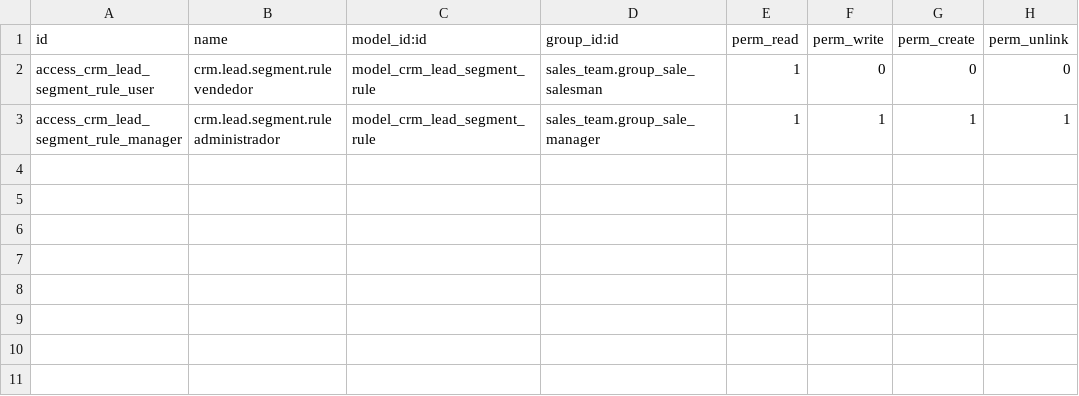
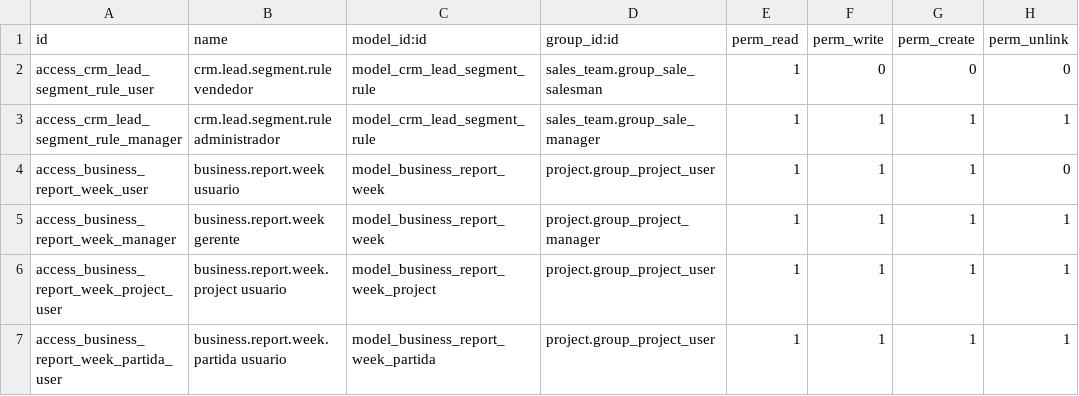
Before and after one commit to Slyn-T4E1/DACCSA, a CSV file: custom_business_reports/security/ir.model.access.csv, drawn as a sheet; the diff names each change by its address in the sheet, - before the commit and + after, or states it on an @@ line.

```diff
--- a/custom_business_reports/security/ir.model.access.csv
+++ b/custom_business_reports/security/ir.model.access.csv
+row 4: access_business_report_week_user | business.report.week usuario | model_business_report_week | project.group_project_user | 1 | 1 | 1 | 0
+row 5: access_business_report_week_manager | business.report.week gerente | model_business_report_week | project.group_project_manager | 1 | 1 | 1 | 1
+row 6: access_business_report_week_project_user | business.report.week.project usuario | model_business_report_week_project | project.group_project_user | 1 | 1 | 1 | 1
+row 7: access_business_report_week_partida_user | business.report.week.partida usuario | model_business_report_week_partida | project.group_project_user | 1 | 1 | 1 | 1
```
Also changed, not shown: 13 other files.
